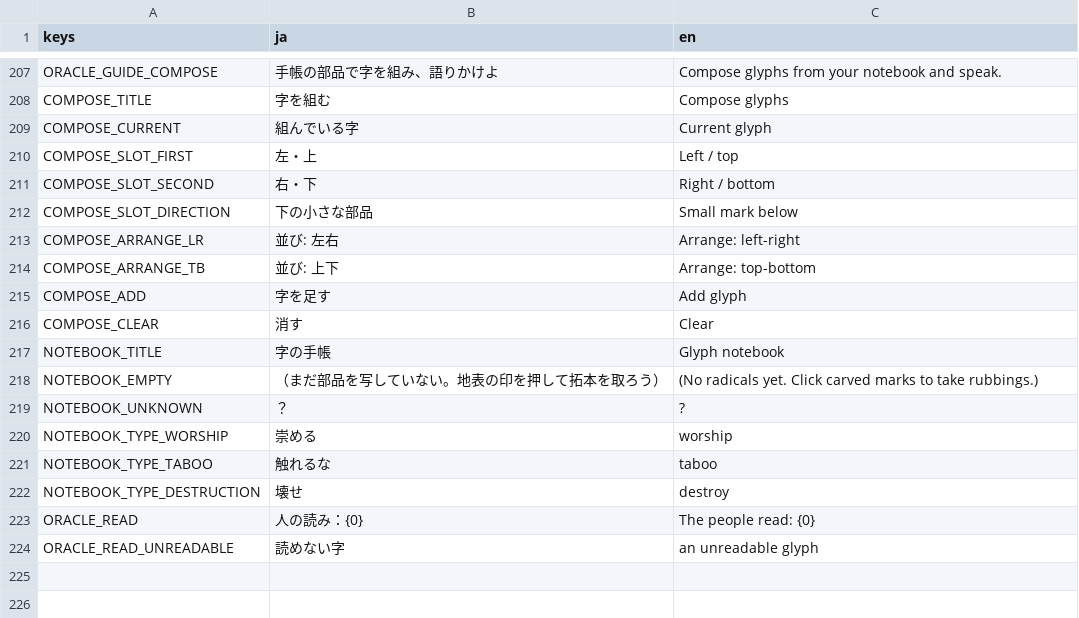
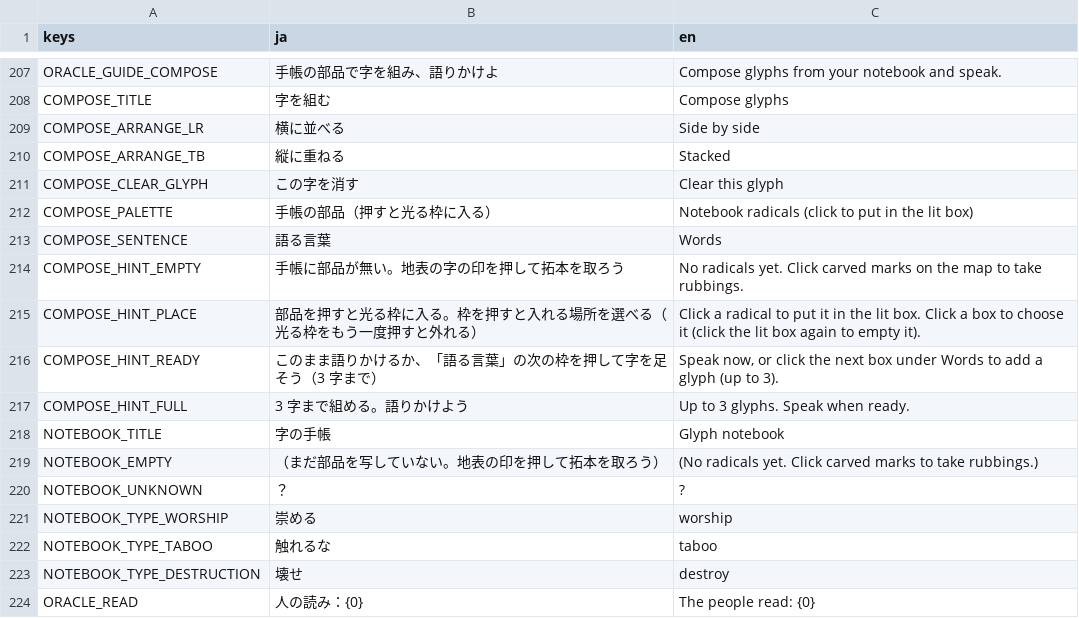
Before and after one commit to Vouivret/TheogonyX, a CSV file: game/locales/ui.csv, drawn as a sheet; only a part is shown, gaps mark what is left out; the shorter side is filled out with more unchanged rows.

```diff
--- a/game/locales/ui.csv
+++ b/game/locales/ui.csv
@@ -208,10 +208,11 @@ ORACLE_GUIDE_COMPOSE,手帳の部品で字を組み、語りかけよ,Compose gl
 COMPOSE_TITLE,字を組む,Compose glyphs
-COMPOSE_CURRENT,組んでいる字,Current glyph
-COMPOSE_SLOT_FIRST,左・上,Left / top
-COMPOSE_SLOT_SECOND,右・下,Right / bottom
-COMPOSE_SLOT_DIRECTION,下の小さな部品,Small mark below
-COMPOSE_ARRANGE_LR,並び: 左右,Arrange: left-right
-COMPOSE_ARRANGE_TB,並び: 上下,Arrange: top-bottom
-COMPOSE_ADD,字を足す,Add glyph
-COMPOSE_CLEAR,消す,Clear
+COMPOSE_ARRANGE_LR,横に並べる,Side by side
+COMPOSE_ARRANGE_TB,縦に重ねる,Stacked
+COMPOSE_CLEAR_GLYPH,この字を消す,Clear this glyph
+COMPOSE_PALETTE,手帳の部品（押すと光る枠に入る）,Notebook radicals (click to put in the lit box)
+COMPOSE_SENTENCE,語る言葉,Words
+COMPOSE_HINT_EMPTY,手帳に部品が無い。地表の字の印を押して拓本を取ろう,No radicals yet. Click carved marks on the map to take rubbings.
+COMPOSE_HINT_PLACE,部品を押すと光る枠に入る。枠を押すと入れる場所を選べる（光る枠をもう一度押すと外れる）,Click a radical to put it in the lit box. Click a box to choose it (click the lit box again to empty it).
+COMPOSE_HINT_READY,このまま語りかけるか、「語る言葉」の次の枠を押して字を足そう（3 字まで）,"Speak now, or click the next box under Words to add a glyph (up to 3)."
+COMPOSE_HINT_FULL,3 字まで組める。語りかけよう,Up to 3 glyphs. Speak when ready.
 NOTEBOOK_TITLE,字の手帳,Glyph notebook
```
Also changed, not shown: 5 other files.
